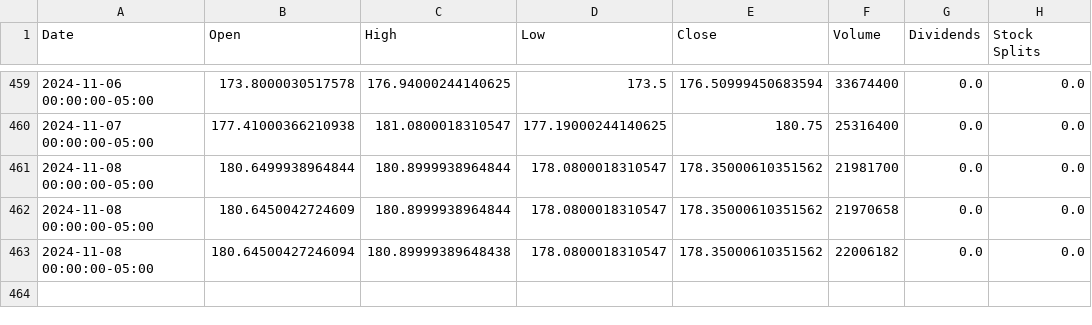
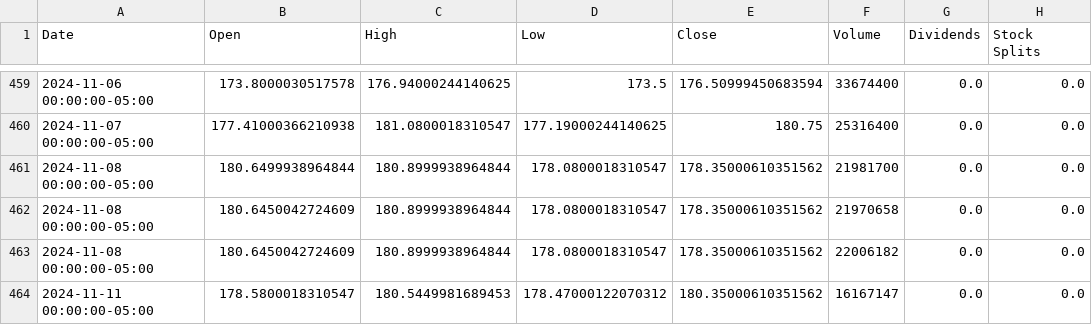
Before and after one commit to saisandeep97/StockForecastSentimentEndtoEnd, a CSV file: stock_data/GOOGL.csv, drawn as a sheet; only a part is shown, gaps mark what is left out.

Commit message:
Update stock and news data

```diff
--- a/stock_data/GOOGL.csv
+++ b/stock_data/GOOGL.csv
@@ -462,2 +462,3 @@ Date,Open,High,Low,Close,Volume,Dividends,Stock Splits
 2024-11-08 00:00:00-05:00,180.6450042724609,180.8999938964844,178.0800018310547,178.35000610351562,21970658,0.0,0.0
-2024-11-08 00:00:00-05:00,180.64500427246094,180.89999389648438,178.0800018310547,178.35000610351562,22006182,0.0,0.0
+2024-11-08 00:00:00-05:00,180.6450042724609,180.8999938964844,178.0800018310547,178.35000610351562,22006182,0.0,0.0
+2024-11-11 00:00:00-05:00,178.5800018310547,180.5449981689453,178.47000122070312,180.35000610351562,16167147,0.0,0.0
```
Also changed, not shown: stock_data/AAPL.csv, stock_data/AMZN.csv, 2 other files.
